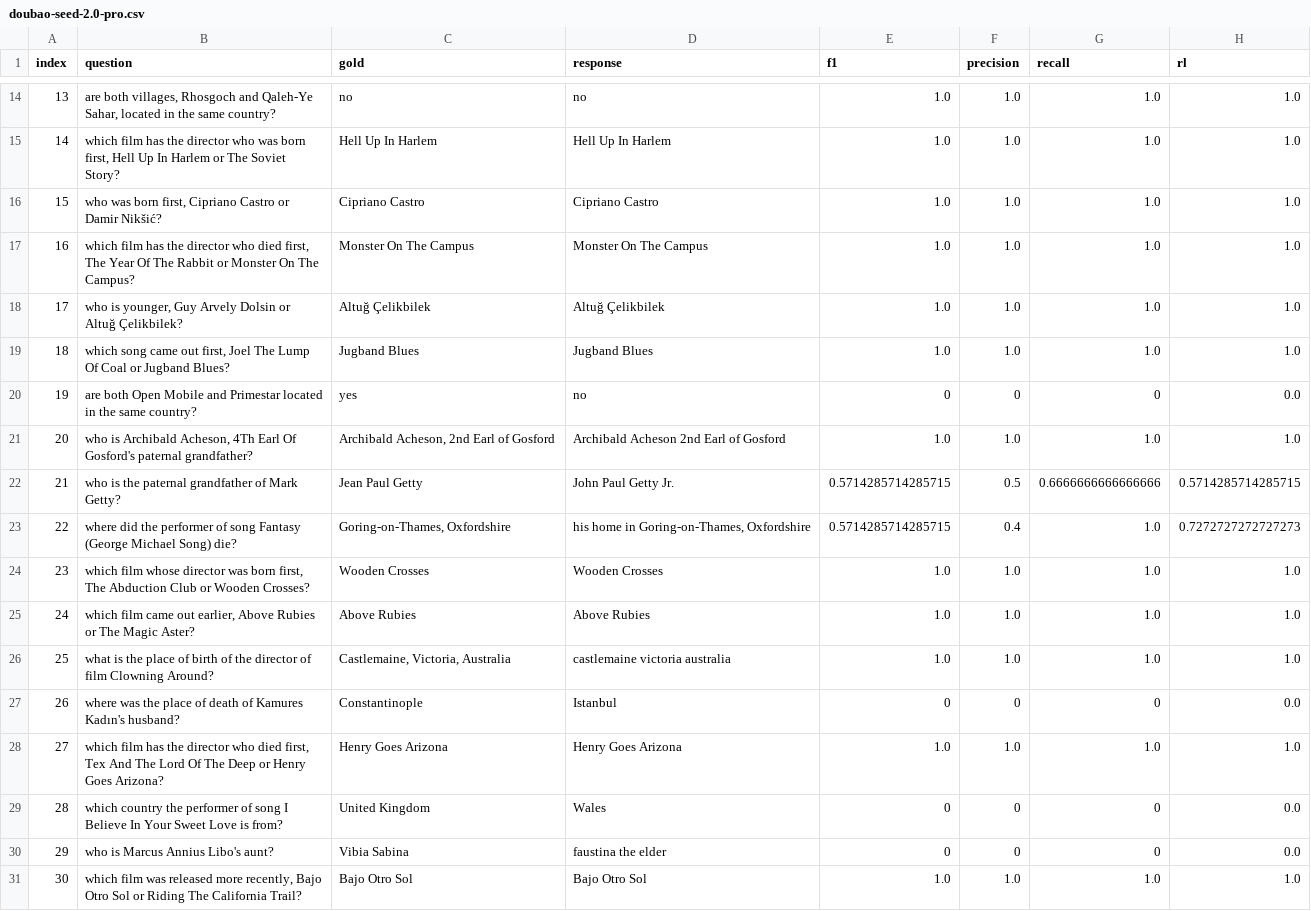
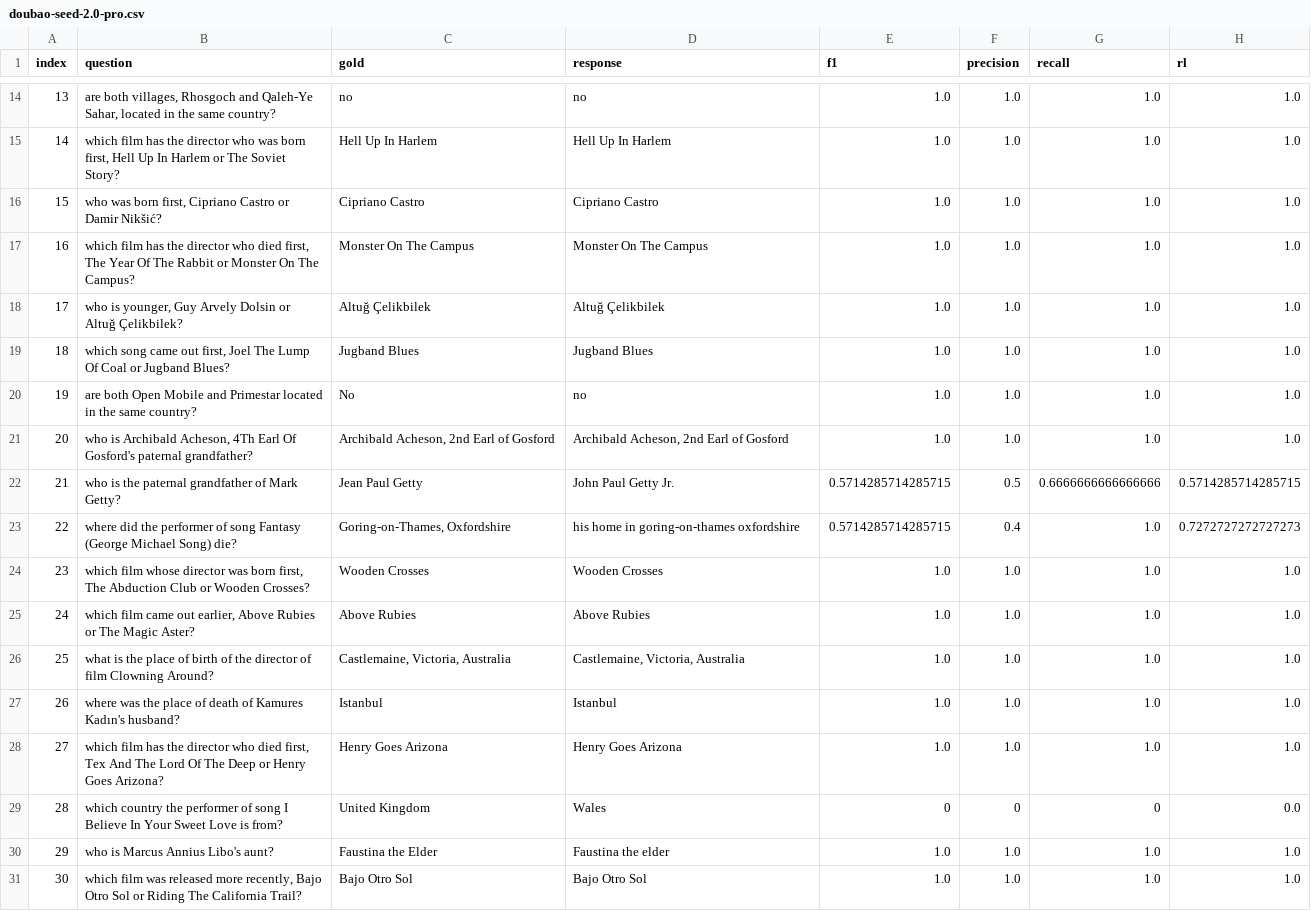
Before and after one commit to leideng/2WikiMultihopQA-OpenAI, a CSV file: results/2wikimqa_200_samples_from_blend_filter/doubao-seed-2.0-pro.csv, drawn as a sheet; only a part is shown, gaps mark what is left out; the diff covers the shown part only.

Commit message:
update seed-2.0-pro result; now F1 score comes to 83%

```diff
--- a/results/2wikimqa_200_samples_from_blend_filter/doubao-seed-2.0-pro.csv
+++ b/results/2wikimqa_200_samples_from_blend_filter/doubao-seed-2.0-pro.csv
@@ -19,13 +19,13 @@ index,question,gold,response,f1,precision,recall,rl
 18,"which song came out first, Joel The Lump Of Coal or Jugband Blues?",Jugband Blues,Jugband Blues,1.0,1.0,1.0,1.0
-19,are both Open Mobile and Primestar located in the same country?,yes,no,0,0,0,0.0
-20,"who is Archibald Acheson, 4Th Earl Of Gosford's paternal grandfather?","Archibald Acheson, 2nd Earl of Gosford",Archibald Acheson 2nd Earl of Gosford,1.0,1.0,1.0,1.0
+19,are both Open Mobile and Primestar located in the same country?,No,no,1.0,1.0,1.0,1.0
+20,"who is Archibald Acheson, 4Th Earl Of Gosford's paternal grandfather?","Archibald Acheson, 2nd Earl of Gosford","Archibald Acheson, 2nd Earl of Gosford",1.0,1.0,1.0,1.0
 21,who is the paternal grandfather of Mark Getty?,Jean Paul Getty,John Paul Getty Jr.,0.5714285714285715,0.5,0.6666666666666666,0.5714285714285715
-22,where did the performer of song Fantasy (George Michael Song) die?,"Goring-on-Thames, Oxfordshire","his home in Goring-on-Thames, Oxfordshire",0.5714285714285715,0.4,1.0,0.7272727272727273
+22,where did the performer of song Fantasy (George Michael Song) die?,"Goring-on-Thames, Oxfordshire",his home in goring-on-thames oxfordshire,0.5714285714285715,0.4,1.0,0.7272727272727273
 23,"which film whose director was born first, The Abduction Club or Wooden Crosses?",Wooden Crosses,Wooden Crosses,1.0,1.0,1.0,1.0
 24,"which film came out earlier, Above Rubies or The Magic Aster?",Above Rubies,Above Rubies,1.0,1.0,1.0,1.0
-25,what is the place of birth of the director of film Clowning Around?,"Castlemaine, Victoria, Australia",castlemaine victoria australia,1.0,1.0,1.0,1.0
-26,where was the place of death of Kamures Kadın's husband?,Constantinople,Istanbul,0,0,0,0.0
+25,what is the place of birth of the director of film Clowning Around?,"Castlemaine, Victoria, Australia","Castlemaine, Victoria, Australia",1.0,1.0,1.0,1.0
+26,where was the place of death of Kamures Kadın's husband?,Istanbul,Istanbul,1.0,1.0,1.0,1.0
 27,"which film has the director who died first, Tex And The Lord Of The Deep or Henry Goes Arizona?",Henry Goes Arizona,Henry Goes Arizona,1.0,1.0,1.0,1.0
 28,which country the performer of song I Believe In Your Sweet Love is from?,United Kingdom,Wales,0,0,0,0.0
-29,who is Marcus Annius Libo's aunt?,Vibia Sabina,faustina the elder,0,0,0,0.0
+29,who is Marcus Annius Libo's aunt?,Faustina the Elder,Faustina the elder,1.0,1.0,1.0,1.0
 30,"which film was released more recently, Bajo Otro Sol or Riding The California Trail?",Bajo Otro Sol,Bajo Otro Sol,1.0,1.0,1.0,1.0
```
Also changed, not shown: 1 added row, 1 removed row and 168 edited cells elsewhere in this file.
